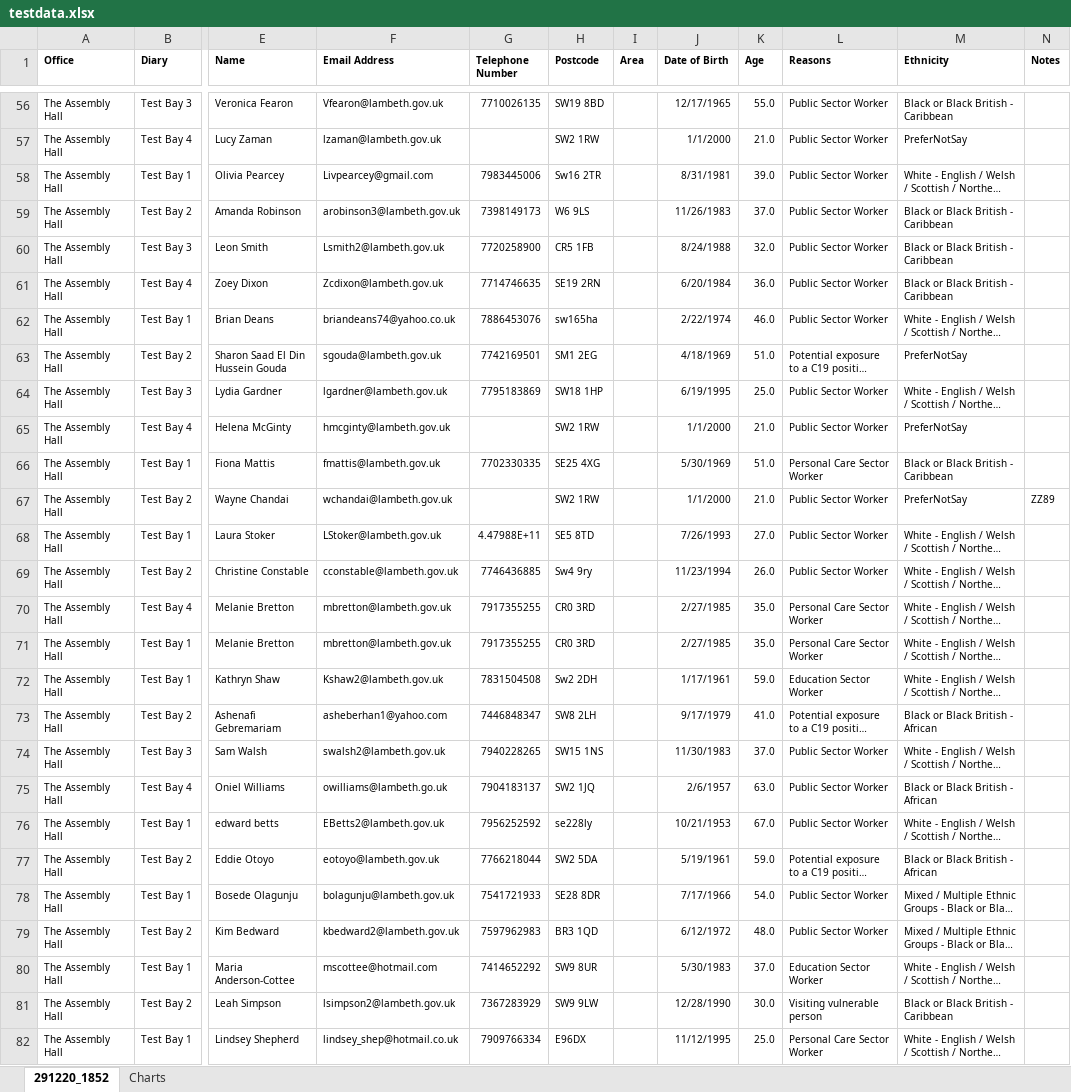
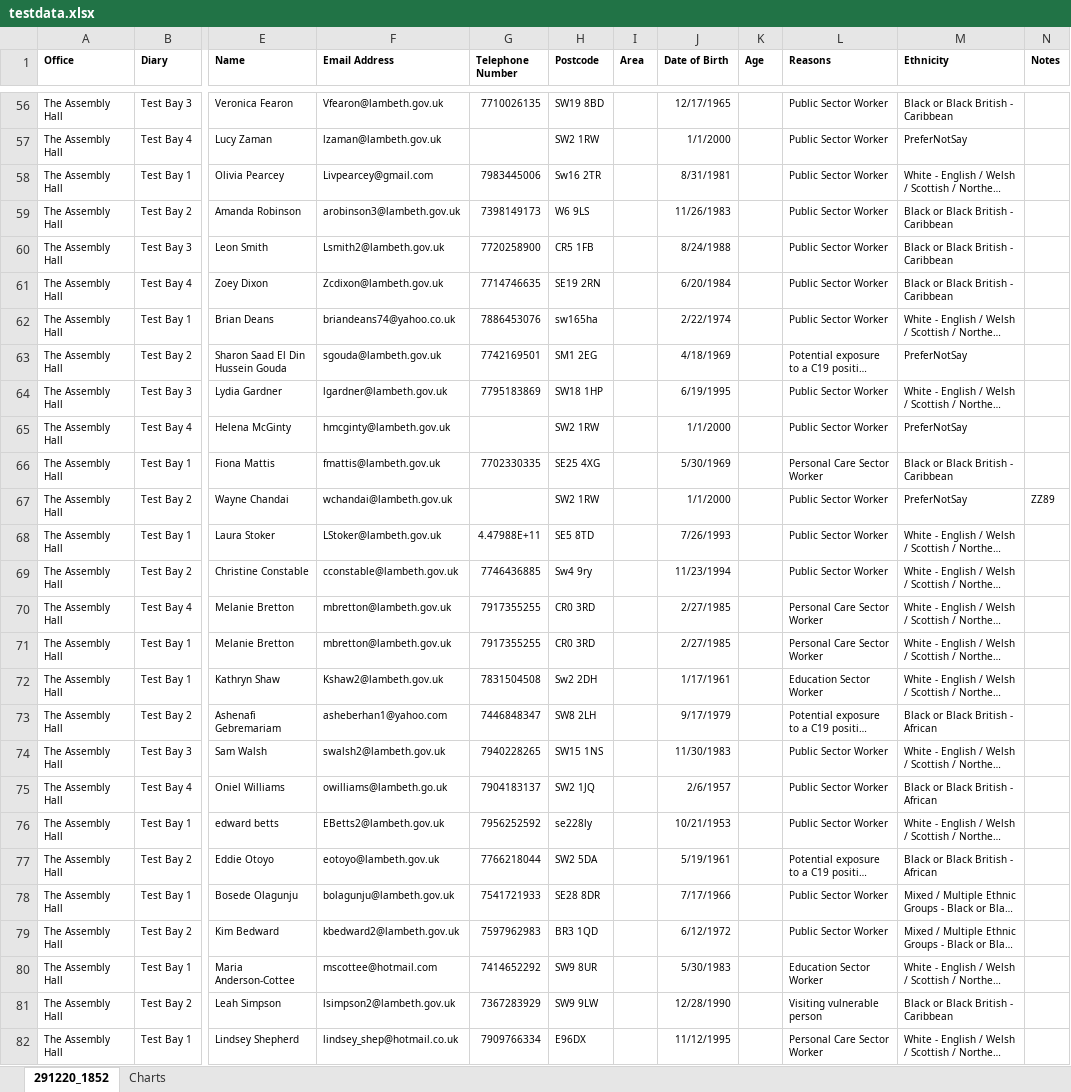
Before and after one commit to Wibbo/lam1, an Excel workbook: testdata.xlsx, sheet 291220_1852, drawn as a sheet; only a part is shown, gaps mark what is left out; long unchanged cells end in …; values as stored, in another font and other column widths than the file's, no borders; the diff covers the shown part only; the diff names each change by its address in the sheet, - before the commit and + after, or states it on an @@ line.

```diff
--- a/testdata.xlsx (sheet 291220_1852)
+++ b/testdata.xlsx (sheet 291220_1852)
-K56 (Age): 55.0
+K56 (Age): (empty)
-K57 (Age): 21.0
+K57 (Age): (empty)
-K58 (Age): 39.0
+K58 (Age): (empty)
-K59 (Age): 37.0
+K59 (Age): (empty)
-K60 (Age): 32.0
+K60 (Age): (empty)
-K61 (Age): 36.0
+K61 (Age): (empty)
-K62 (Age): 46.0
+K62 (Age): (empty)
-K63 (Age): 51.0
+K63 (Age): (empty)
-K64 (Age): 25.0
+K64 (Age): (empty)
-K65 (Age): 21.0
+K65 (Age): (empty)
-K66 (Age): 51.0
+K66 (Age): (empty)
-K67 (Age): 21.0
+K67 (Age): (empty)
-K68 (Age): 27.0
+K68 (Age): (empty)
-K69 (Age): 26.0
+K69 (Age): (empty)
-K70:K71 (Age): 35.0
+K70:K71 (Age): (empty)
-K72 (Age): 59.0
+K72 (Age): (empty)
-K73 (Age): 41.0
+K73 (Age): (empty)
-K74 (Age): 37.0
+K74 (Age): (empty)
-K75 (Age): 63.0
+K75 (Age): (empty)
-K76 (Age): 67.0
+K76 (Age): (empty)
-K77 (Age): 59.0
+K77 (Age): (empty)
-K78 (Age): 54.0
+K78 (Age): (empty)
-K79 (Age): 48.0
+K79 (Age): (empty)
-K80 (Age): 37.0
+K80 (Age): (empty)
-K81 (Age): 30.0
+K81 (Age): (empty)
-K82 (Age): 25.0
+K82 (Age): (empty)
```
Also changed, not shown: 84 edited cells elsewhere in this sheet, 1 other file.
